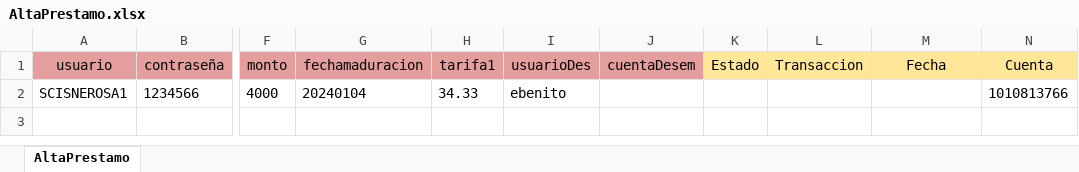
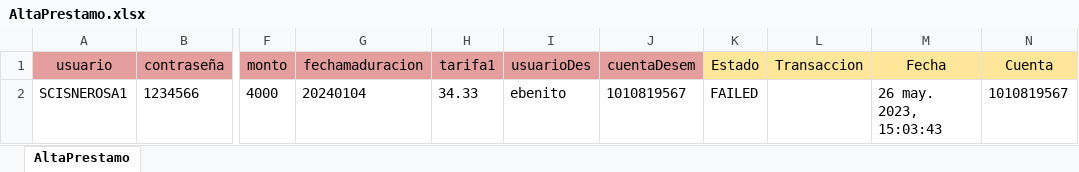
Before and after one commit to Valvaradomoreno/Regresion, an Excel workbook: src/Excel/entregable3/AltaPrestamo.xlsx, sheet AltaPrestamo, drawn as a sheet; only a part is shown, gaps mark what is left out; values as stored, in another font and other column widths than the file's, no borders; the diff names each change by its address in the sheet, - before the commit and + after, or states it on an @@ line.

```diff
--- a/src/Excel/entregable3/AltaPrestamo.xlsx (sheet AltaPrestamo)
+++ b/src/Excel/entregable3/AltaPrestamo.xlsx (sheet AltaPrestamo)
-J2 (cuentaDesem): (empty)
+J2 (cuentaDesem): 1010819567
-K2 (Estado): (empty)
+K2 (Estado): FAILED
-M2 (Fecha): (empty)
+M2 (Fecha): 26 may. 2023, 15:03:43
-N2 (Cuenta): 1010813766
+N2 (Cuenta): 1010819567
```
Also changed, not shown: src/Excel/entregable3/PagoCuotaPrestamo.xlsx, src/Excel/entregable4/CancelacionAnticipadaDPF.xlsx, 22 other files.
